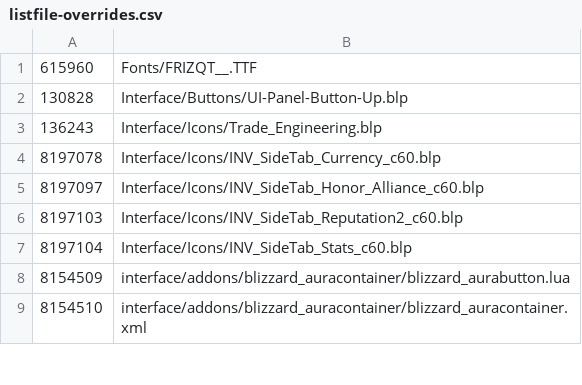
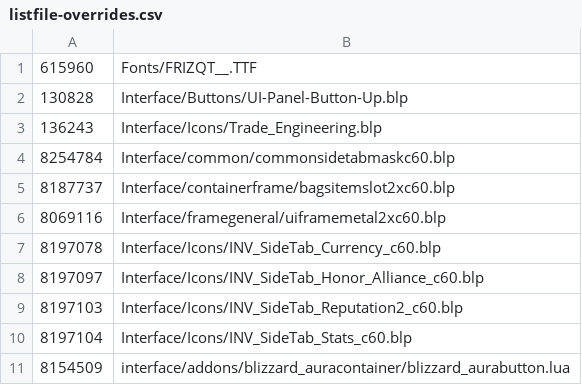
Before and after one commit to Osso/wow-ui-sim, a CSV file: data/listfile-overrides.csv, drawn as a sheet; only a part is shown; the shorter side is filled out with more unchanged rows; the diff names each change by its address in the sheet, - before the commit and + after, or states it on an @@ line.

```diff
--- a/data/listfile-overrides.csv
+++ b/data/listfile-overrides.csv
+row 4: 8254784 | Interface/common/commonsidetabmaskc60.blp
+row 5: 8187737 | Interface/containerframe/bagsitemslot2xc60.blp
+row 6: 8069116 | Interface/framegeneral/uiframemetal2xc60.blp
```
Also changed, not shown: 2 other files.
